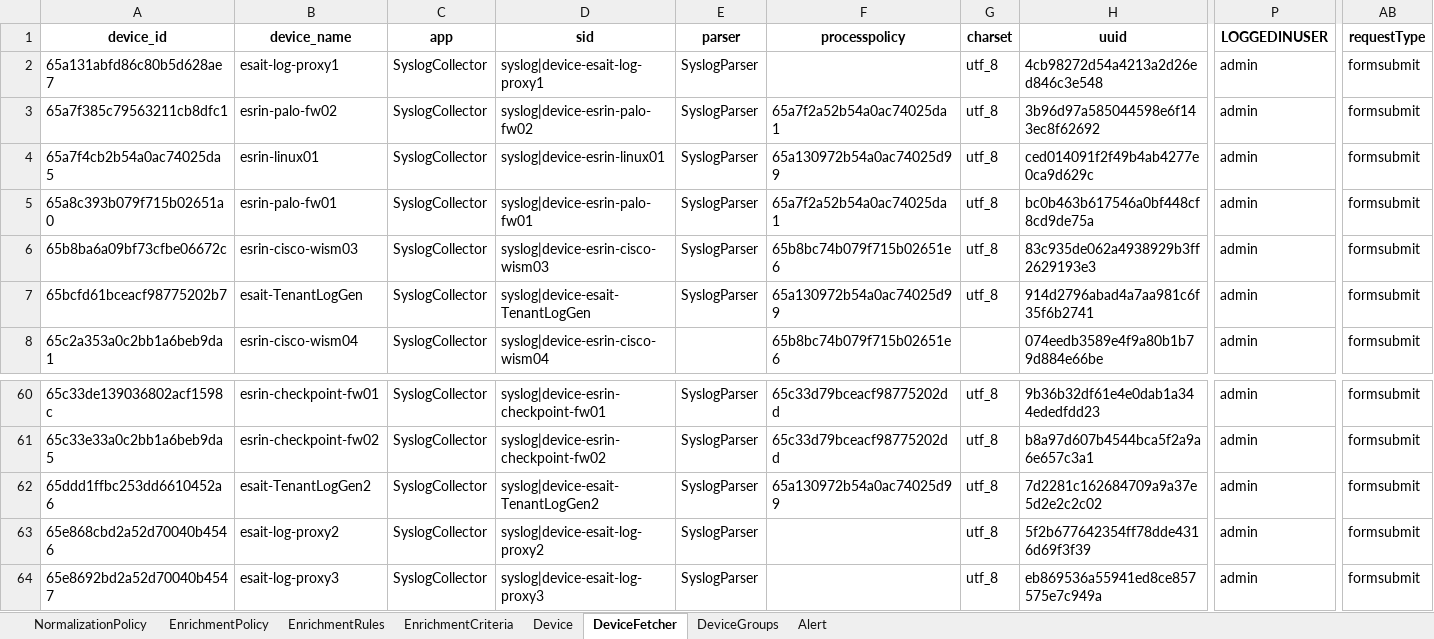
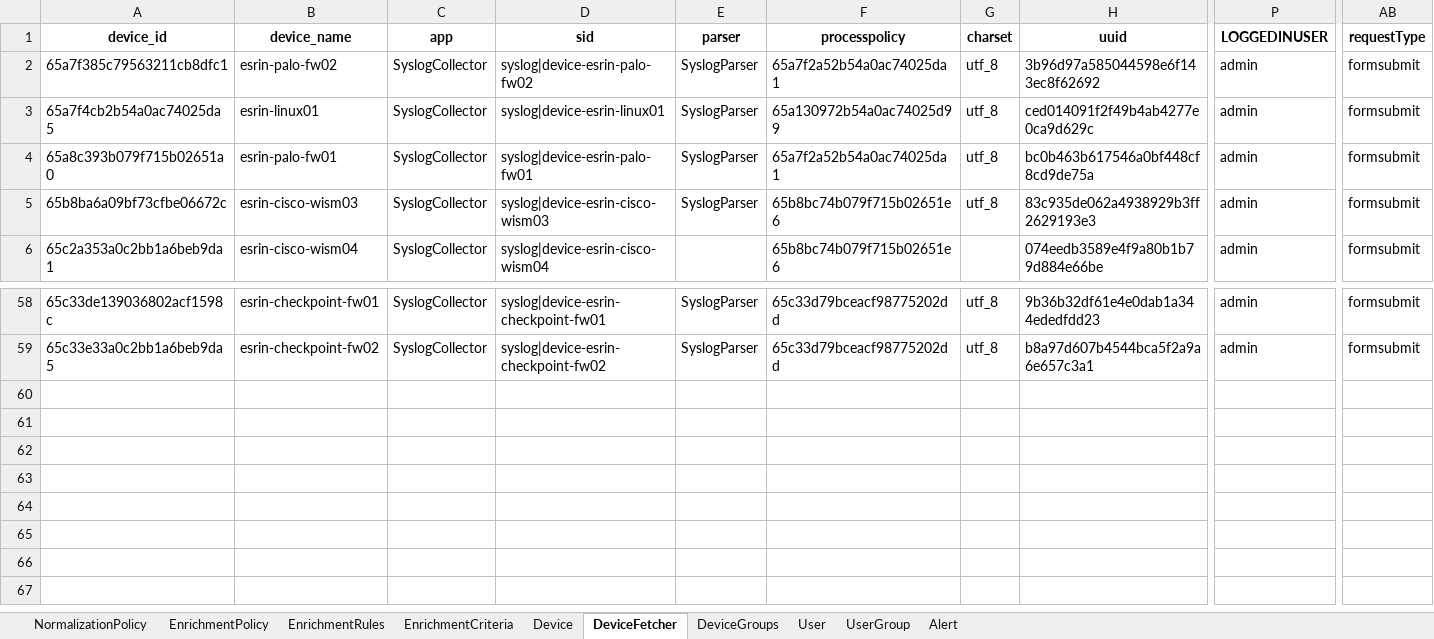
Before and after one commit to DeDobbeleer/DirectorSync, an Excel workbook: lp_tenant_importer_v2/samples/esrin_config.xlsx, sheet DeviceFetcher, drawn as a sheet; only a part is shown, gaps mark what is left out; values as stored, in another font and other column widths than the file's, no borders; rows hold the shown columns only; the diff names each change by its address in the sheet, - before the commit and + after, or states it on an @@ line.

```diff
--- a/lp_tenant_importer_v2/samples/esrin_config.xlsx (sheet DeviceFetcher)
+++ b/lp_tenant_importer_v2/samples/esrin_config.xlsx (sheet DeviceFetcher)
+sheet tab: User
+sheet tab: UserGroup
-row 2: 65a131abfd86c80b5d628ae7 | esait-log-proxy1 | SyslogCollector | syslog|device-esait-log-proxy1 | SyslogParser |  | utf_8 | 4cb98272d54a4213a2d26ed846c3e548 | admin | formsubmit
-row 7: 65bcfd61bceacf98775202b7 | esait-TenantLogGen | SyslogCollector | syslog|device-esait-TenantLogGen | SyslogParser | 65a130972b54a0ac74025d99 | utf_8 | 914d2796abad4a7aa981c6f35f6b2741 | admin | formsubmit
-row 62: 65ddd1ffbc253dd6610452a6 | esait-TenantLogGen2 | SyslogCollector | syslog|device-esait-TenantLogGen2 | SyslogParser | 65a130972b54a0ac74025d99 | utf_8 | 7d2281c162684709a9a37e5d2e2c2c02 | admin | formsubmit
-row 63: 65e868cbd2a52d70040b4546 | esait-log-proxy2 | SyslogCollector | syslog|device-esait-log-proxy2 | SyslogParser |  | utf_8 | 5f2b677642354ff78dde4316d69f3f39 | admin | formsubmit
-row 64: 65e8692bd2a52d70040b4547 | esait-log-proxy3 | SyslogCollector | syslog|device-esait-log-proxy3 | SyslogParser |  | utf_8 | eb869536a55941ed8ce857575e7c949a | admin | formsubmit
```
Also changed, not shown: sheet Device, sheet Alert, lp_tenant_importer_v2/samples/core_config.xlsx, lp_tenant_importer_v2/samples/esait_config.xlsx, 10 other files.
